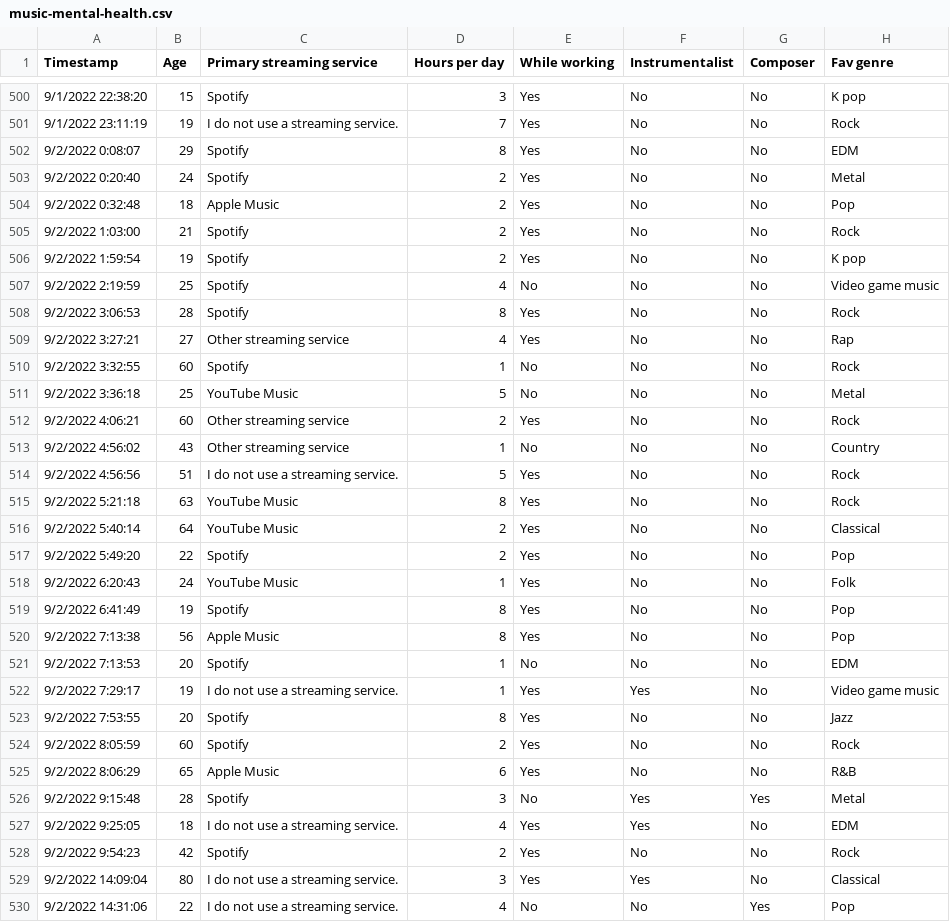
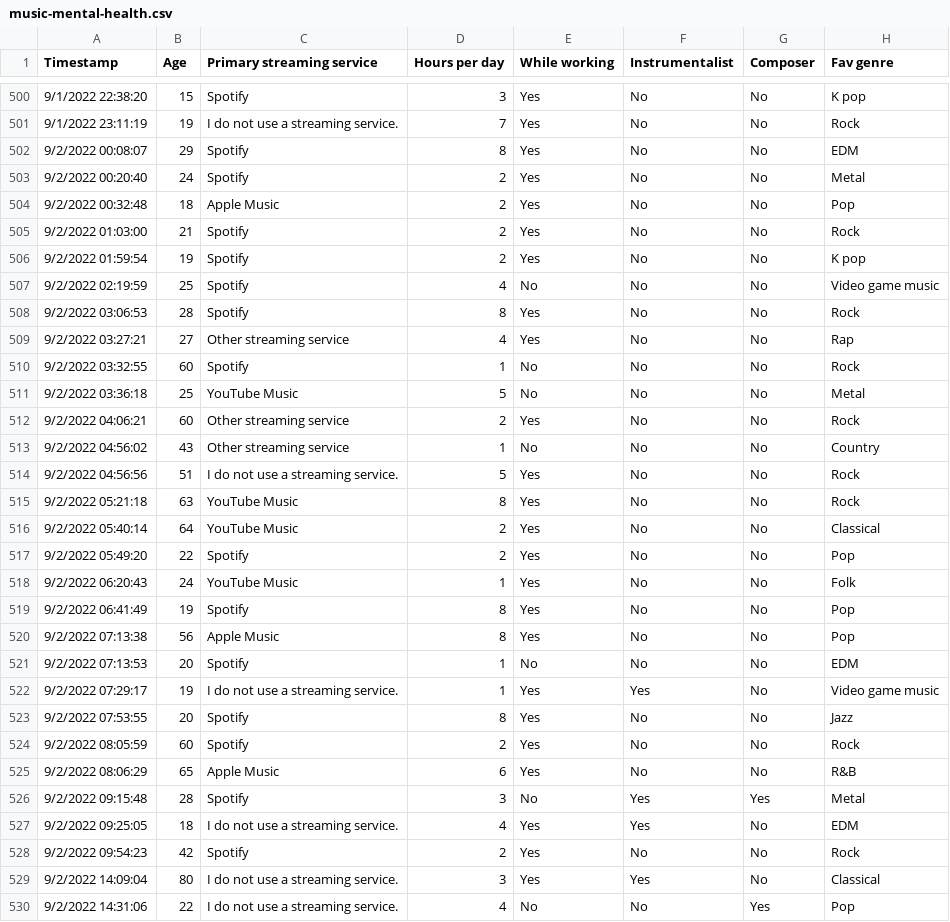
Before and after one commit to l3miage-barkaoum/projet-stat, a CSV file: music-mental-health.csv, drawn as a sheet; only a part is shown, gaps mark what is left out; the diff covers the shown part only; the diff names each change by its address in the sheet, - before the commit and + after, or states it on an @@ line.

```diff
--- a/music-mental-health.csv
+++ b/music-mental-health.csv
-A502 (Timestamp): 9/2/2022 0:08:07
+A502 (Timestamp): 9/2/2022 00:08:07
-A503 (Timestamp): 9/2/2022 0:20:40
+A503 (Timestamp): 9/2/2022 00:20:40
-A504 (Timestamp): 9/2/2022 0:32:48
+A504 (Timestamp): 9/2/2022 00:32:48
-A505 (Timestamp): 9/2/2022 1:03:00
+A505 (Timestamp): 9/2/2022 01:03:00
-A506 (Timestamp): 9/2/2022 1:59:54
+A506 (Timestamp): 9/2/2022 01:59:54
-A507 (Timestamp): 9/2/2022 2:19:59
+A507 (Timestamp): 9/2/2022 02:19:59
-A508 (Timestamp): 9/2/2022 3:06:53
+A508 (Timestamp): 9/2/2022 03:06:53
-A509 (Timestamp): 9/2/2022 3:27:21
+A509 (Timestamp): 9/2/2022 03:27:21
-A510 (Timestamp): 9/2/2022 3:32:55
+A510 (Timestamp): 9/2/2022 03:32:55
-A511 (Timestamp): 9/2/2022 3:36:18
+A511 (Timestamp): 9/2/2022 03:36:18
-A512 (Timestamp): 9/2/2022 4:06:21
+A512 (Timestamp): 9/2/2022 04:06:21
-A513 (Timestamp): 9/2/2022 4:56:02
+A513 (Timestamp): 9/2/2022 04:56:02
-A514 (Timestamp): 9/2/2022 4:56:56
+A514 (Timestamp): 9/2/2022 04:56:56
-A515 (Timestamp): 9/2/2022 5:21:18
+A515 (Timestamp): 9/2/2022 05:21:18
-A516 (Timestamp): 9/2/2022 5:40:14
+A516 (Timestamp): 9/2/2022 05:40:14
-A517 (Timestamp): 9/2/2022 5:49:20
+A517 (Timestamp): 9/2/2022 05:49:20
-A518 (Timestamp): 9/2/2022 6:20:43
+A518 (Timestamp): 9/2/2022 06:20:43
-A519 (Timestamp): 9/2/2022 6:41:49
+A519 (Timestamp): 9/2/2022 06:41:49
-A520 (Timestamp): 9/2/2022 7:13:38
+A520 (Timestamp): 9/2/2022 07:13:38
-A521 (Timestamp): 9/2/2022 7:13:53
+A521 (Timestamp): 9/2/2022 07:13:53
-A522 (Timestamp): 9/2/2022 7:29:17
+A522 (Timestamp): 9/2/2022 07:29:17
-A523 (Timestamp): 9/2/2022 7:53:55
+A523 (Timestamp): 9/2/2022 07:53:55
-A524 (Timestamp): 9/2/2022 8:05:59
+A524 (Timestamp): 9/2/2022 08:05:59
-A525 (Timestamp): 9/2/2022 8:06:29
+A525 (Timestamp): 9/2/2022 08:06:29
-A526 (Timestamp): 9/2/2022 9:15:48
+A526 (Timestamp): 9/2/2022 09:15:48
-A527 (Timestamp): 9/2/2022 9:25:05
+A527 (Timestamp): 9/2/2022 09:25:05
-A528 (Timestamp): 9/2/2022 9:54:23
+A528 (Timestamp): 9/2/2022 09:54:23
```
Also changed, not shown: 1 removed row and 35 edited cells elsewhere in this file, 1 other file.
